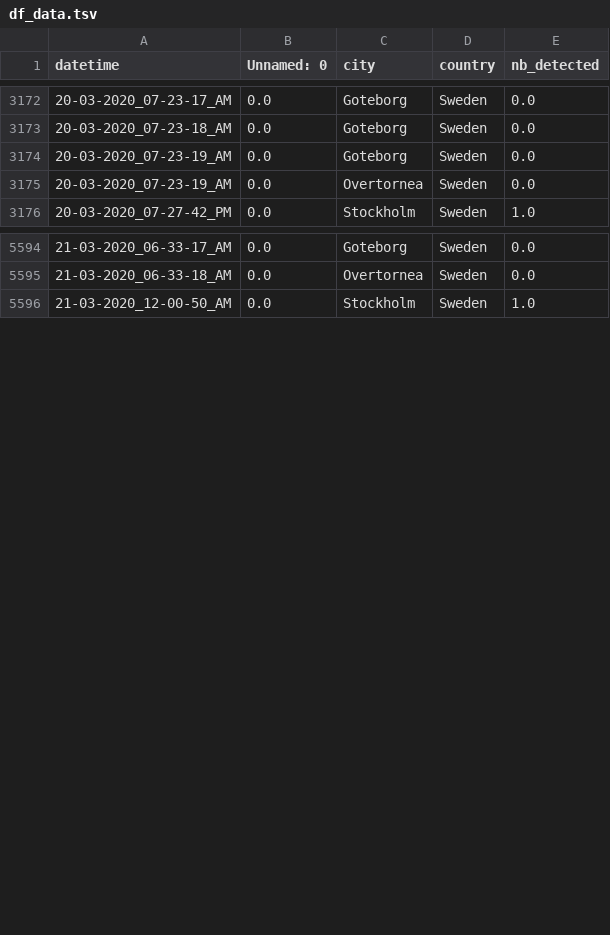
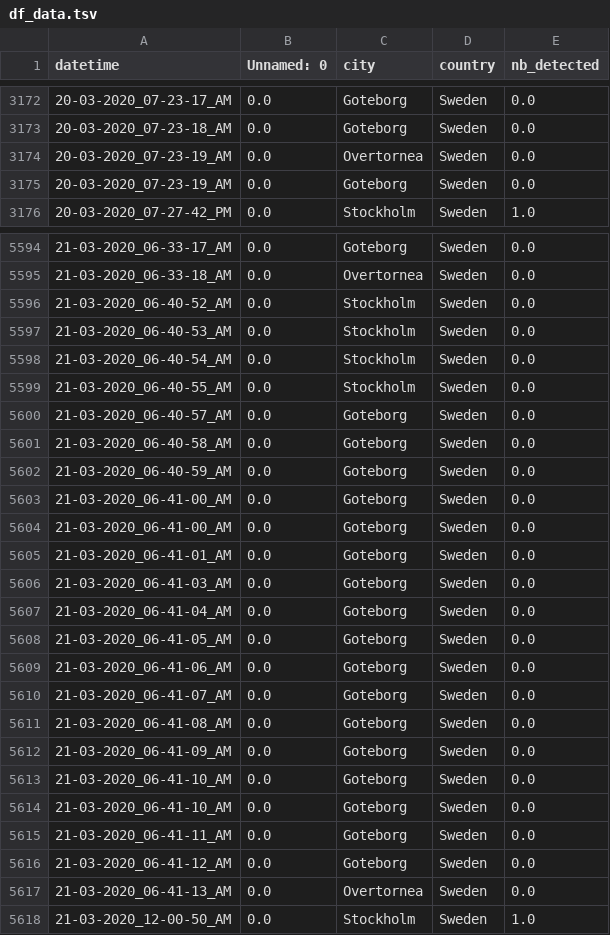
Before and after one commit to MastafaF/corona_virus_analysis, a TSV file: data/dataframe/df_data.tsv, drawn as a sheet; only a part is shown, gaps mark what is left out; the diff covers the shown part only.

```diff
--- a/data/dataframe/df_data.tsv
+++ b/data/dataframe/df_data.tsv
@@ -3173,4 +3173,4 @@ datetime	Unnamed: 0	city	country	nb_detected
 20-03-2020_07-23-18_AM	0.0	Goteborg	Sweden	0.0
-20-03-2020_07-23-19_AM	0.0	Goteborg	Sweden	0.0
 20-03-2020_07-23-19_AM	0.0	Overtornea 	Sweden	0.0
+20-03-2020_07-23-19_AM	0.0	Goteborg	Sweden	0.0
 20-03-2020_07-27-42_PM	0.0	Stockholm	Sweden	1.0
@@ -5595,2 +5595,24 @@ datetime	Unnamed: 0	city	country	nb_detected
 21-03-2020_06-33-18_AM	0.0	Overtornea 	Sweden	0.0
+21-03-2020_06-40-52_AM	0.0	Stockholm	Sweden	0.0
+21-03-2020_06-40-53_AM	0.0	Stockholm	Sweden	0.0
+21-03-2020_06-40-54_AM	0.0	Stockholm	Sweden	0.0
+21-03-2020_06-40-55_AM	0.0	Stockholm	Sweden	0.0
+21-03-2020_06-40-57_AM	0.0	Goteborg	Sweden	0.0
+21-03-2020_06-40-58_AM	0.0	Goteborg	Sweden	0.0
+21-03-2020_06-40-59_AM	0.0	Goteborg	Sweden	0.0
+21-03-2020_06-41-00_AM	0.0	Goteborg	Sweden	0.0
+21-03-2020_06-41-00_AM	0.0	Goteborg	Sweden	0.0
+21-03-2020_06-41-01_AM	0.0	Goteborg	Sweden	0.0
+21-03-2020_06-41-03_AM	0.0	Goteborg	Sweden	0.0
+21-03-2020_06-41-04_AM	0.0	Goteborg	Sweden	0.0
+21-03-2020_06-41-05_AM	0.0	Goteborg	Sweden	0.0
+21-03-2020_06-41-06_AM	0.0	Goteborg	Sweden	0.0
+21-03-2020_06-41-07_AM	0.0	Goteborg	Sweden	0.0
+21-03-2020_06-41-08_AM	0.0	Goteborg	Sweden	0.0
+21-03-2020_06-41-09_AM	0.0	Goteborg	Sweden	0.0
+21-03-2020_06-41-10_AM	0.0	Goteborg	Sweden	0.0
+21-03-2020_06-41-10_AM	0.0	Goteborg	Sweden	0.0
+21-03-2020_06-41-11_AM	0.0	Goteborg	Sweden	0.0
+21-03-2020_06-41-12_AM	0.0	Goteborg	Sweden	0.0
+21-03-2020_06-41-13_AM	0.0	Overtornea 	Sweden	0.0
 21-03-2020_12-00-50_AM	0.0	Stockholm	Sweden	1.0
```
Also changed, not shown: 5 moved rows elsewhere in this file.
